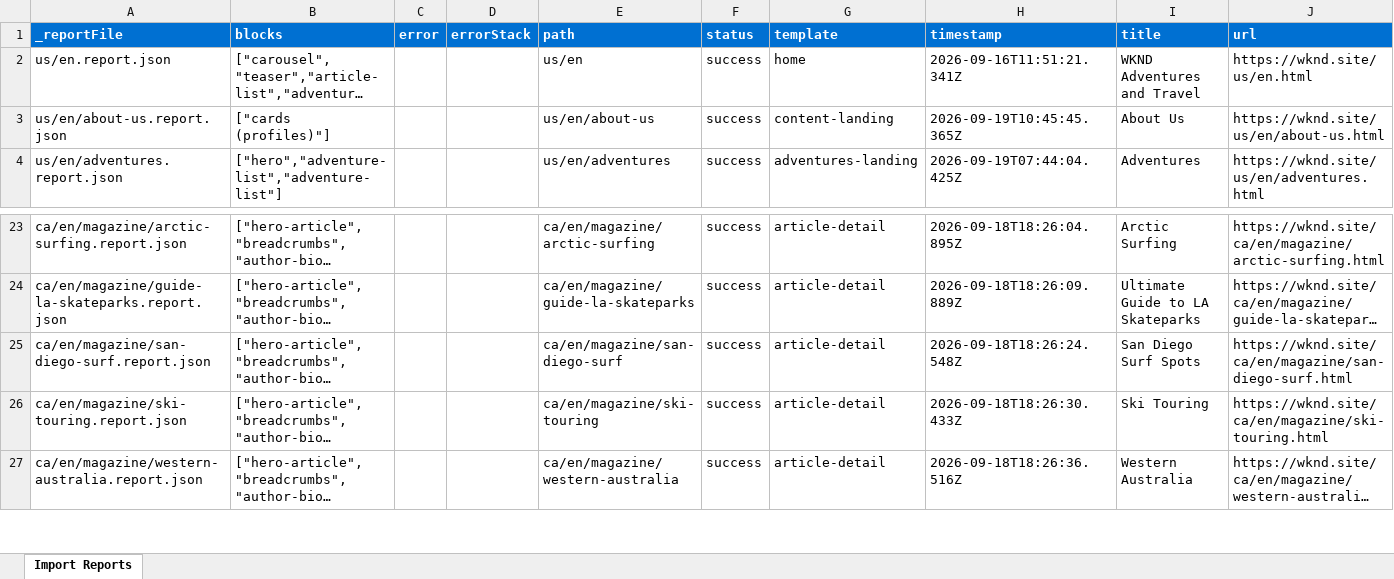
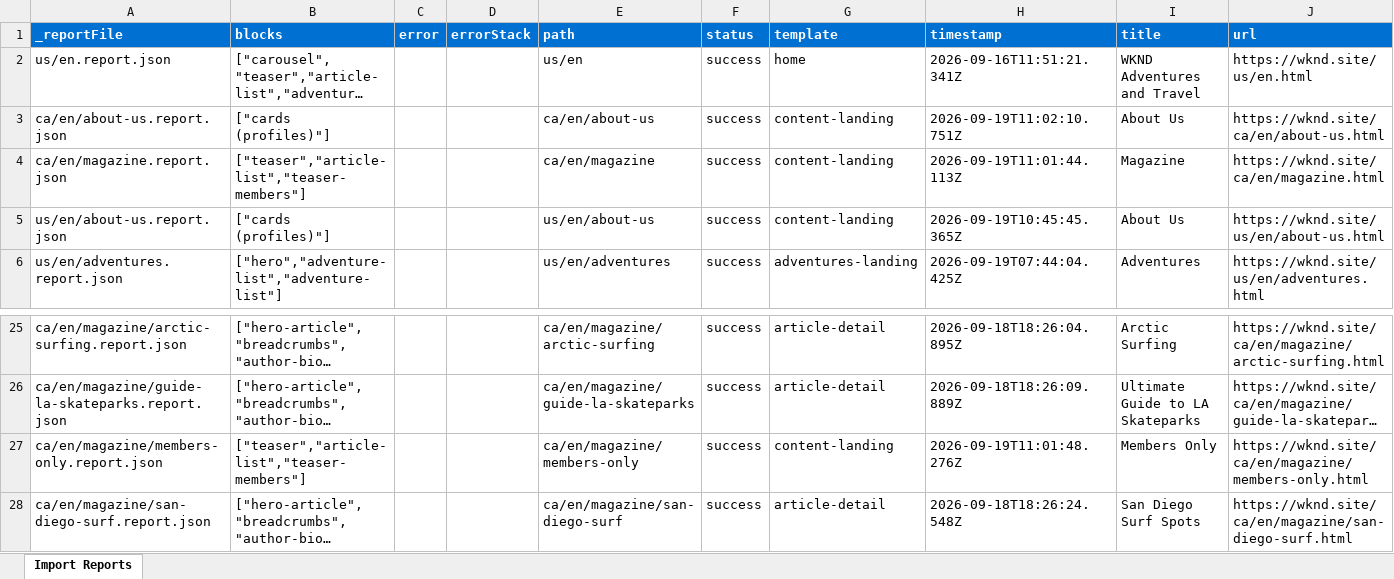
Before and after one commit to AshaAravind/eds-wknd, an Excel workbook: tools/importer/reports/import-about-us.report.xlsx, sheet Import Reports, drawn as a sheet; only a part is shown, gaps mark what is left out; the shorter side is filled out with more unchanged rows; long unchanged cells end in …; values as stored, in another font and other column widths than the file's, no borders; the diff names each change by its address in the sheet, - before the commit and + after, or states it on an @@ line.

Commit message:
Update importer
Automated migration updates generated by Experience Modernization Agent.

Changed files: 9

```diff
--- a/tools/importer/reports/import-about-us.report.xlsx (sheet Import Reports)
+++ b/tools/importer/reports/import-about-us.report.xlsx (sheet Import Reports)
+row 3: ca/en/about-us.report.json | ["cards (profiles)"] |  |  | ca/en/about-us | success | content-landing | 2026-09-19T11:02:10.751Z | About Us | https://wknd.site/ca/en/about-us.html
+row 4: ca/en/magazine.report.json | ["teaser","article-list","teaser-members"] |  |  | ca/en/magazine | success | content-landing | 2026-09-19T11:01:44.113Z | Magazine | https://wknd.site/ca/en/magazine.html
+row 27: ca/en/magazine/members-only.report.json | ["teaser","article-list","teaser-members"] |  |  | ca/en/magazine/members-only | success | content-landing | 2026-09-19T11:01:48.276Z | Members Only | https://wknd.site/ca/en/magazine/members-only.html
```
Also changed, not shown: tools/importer/reports/import-content-landing.report.xlsx, 7 other files.
